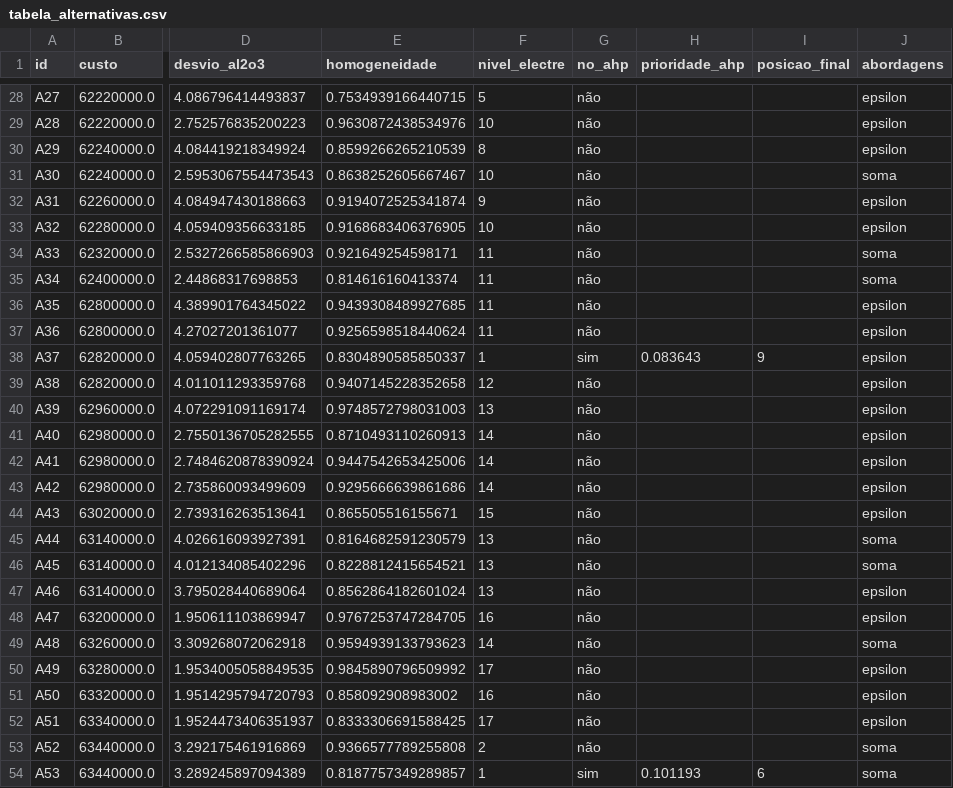
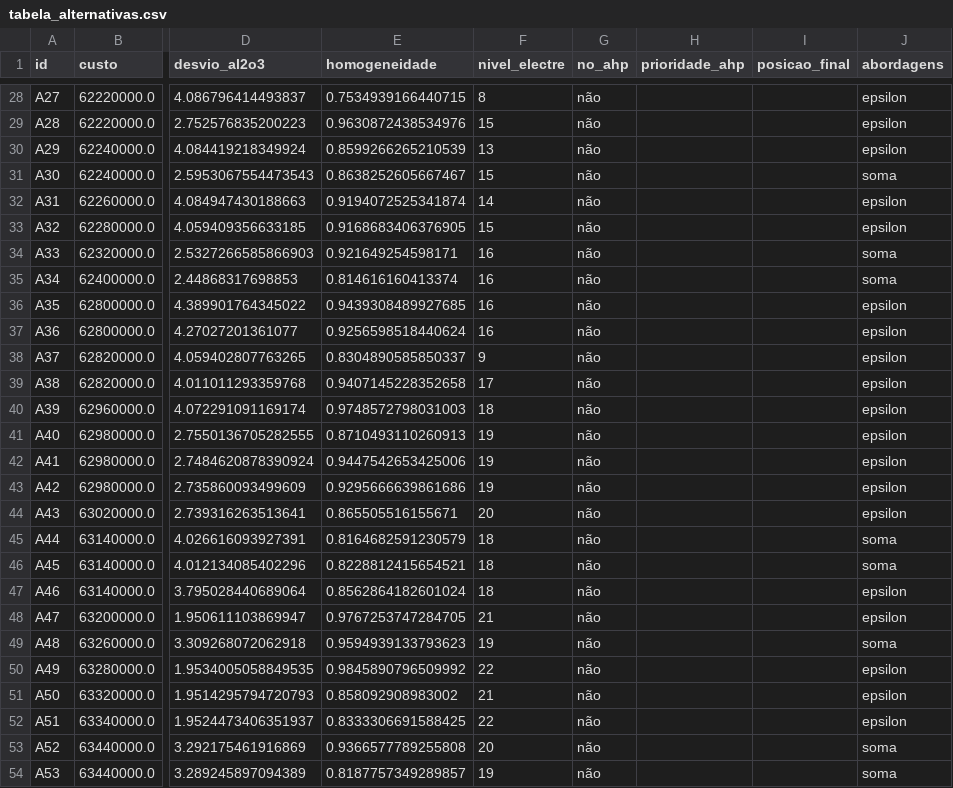
Before and after one commit to jlzht/td-tp, a CSV file: resultados/entrega_3/tabela_alternativas.csv, drawn as a sheet; only a part is shown, gaps mark what is left out; the diff covers the shown part only; the diff names each change by its address in the sheet, - before the commit and + after, or states it on an @@ line.

```diff
--- a/resultados/entrega_3/tabela_alternativas.csv
+++ b/resultados/entrega_3/tabela_alternativas.csv
-F28 (nivel_electre): 5
+F28 (nivel_electre): 8
-F29 (nivel_electre): 10
+F29 (nivel_electre): 15
-F30 (nivel_electre): 8
+F30 (nivel_electre): 13
-F31 (nivel_electre): 10
+F31 (nivel_electre): 15
-F32 (nivel_electre): 9
+F32 (nivel_electre): 14
-F33 (nivel_electre): 10
+F33 (nivel_electre): 15
-F34:F37 (nivel_electre): 11
+F34:F37 (nivel_electre): 16
-F38 (nivel_electre): 1
+F38 (nivel_electre): 9
-G38 (no_ahp): sim
+G38 (no_ahp): não
-H38 (prioridade_ahp): 0.083643
+H38 (prioridade_ahp): (empty)
-I38 (posicao_final): 9
+I38 (posicao_final): (empty)
-F39 (nivel_electre): 12
+F39 (nivel_electre): 17
-F40 (nivel_electre): 13
+F40 (nivel_electre): 18
-F41:F43 (nivel_electre): 14
+F41:F43 (nivel_electre): 19
-F44 (nivel_electre): 15
+F44 (nivel_electre): 20
-F45:F47 (nivel_electre): 13
+F45:F47 (nivel_electre): 18
-F48 (nivel_electre): 16
+F48 (nivel_electre): 21
-F49 (nivel_electre): 14
+F49 (nivel_electre): 19
-F50 (nivel_electre): 17
+F50 (nivel_electre): 22
-F51 (nivel_electre): 16
+F51 (nivel_electre): 21
-F52 (nivel_electre): 17
+F52 (nivel_electre): 22
-F53 (nivel_electre): 2
+F53 (nivel_electre): 20
-F54 (nivel_electre): 1
+F54 (nivel_electre): 19
-G54 (no_ahp): sim
+G54 (no_ahp): não
-H54 (prioridade_ahp): 0.101193
+H54 (prioridade_ahp): (empty)
-I54 (posicao_final): 6
+I54 (posicao_final): (empty)
```
Also changed, not shown: 56 edited cells elsewhere in this file, 29 other files.
